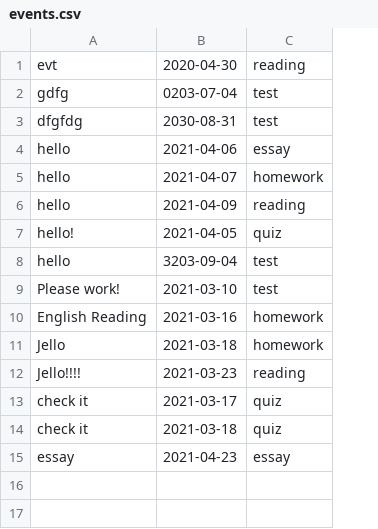
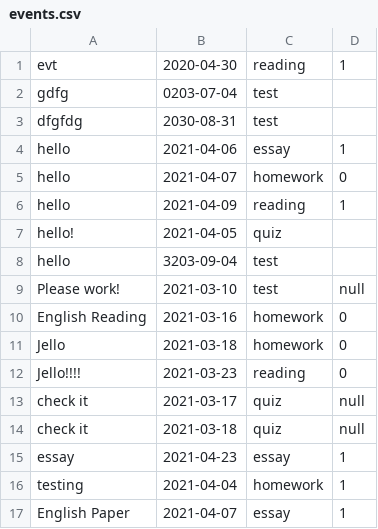
Before and after one commit to html1101/StudentFit, a CSV file: events.csv, drawn as a sheet; the diff names each change by its address in the sheet, - before the commit and + after, or states it on an @@ line.

Commit message:
Support for PUT, added finished category to events, research, improved food recommendation system and finalized todo page.
Co-authored-by: Dominga  <Underpotter@users.noreply.github.com>

```diff
--- a/events.csv
+++ b/events.csv
+column D, rows 1-15: 1 |  |  | 1 | 0 | 1 |  |  | null | 0 | 0 | 0 | null | null | 1
+row 16: testing | 2021-04-04 | homework | 1
+row 17: English Paper | 2021-04-07 | essay | 1
```
Also changed, not shown: 11 other files.
